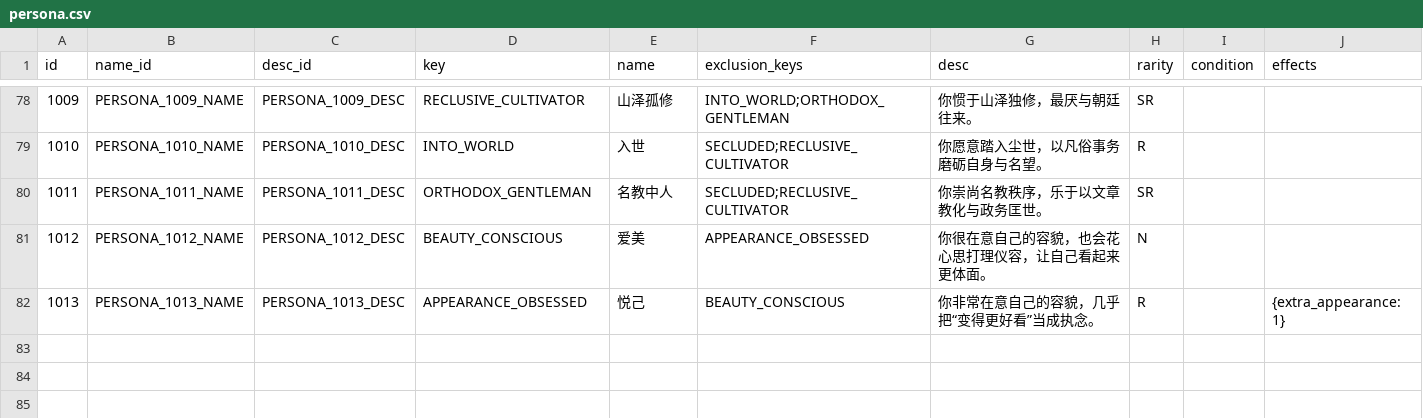
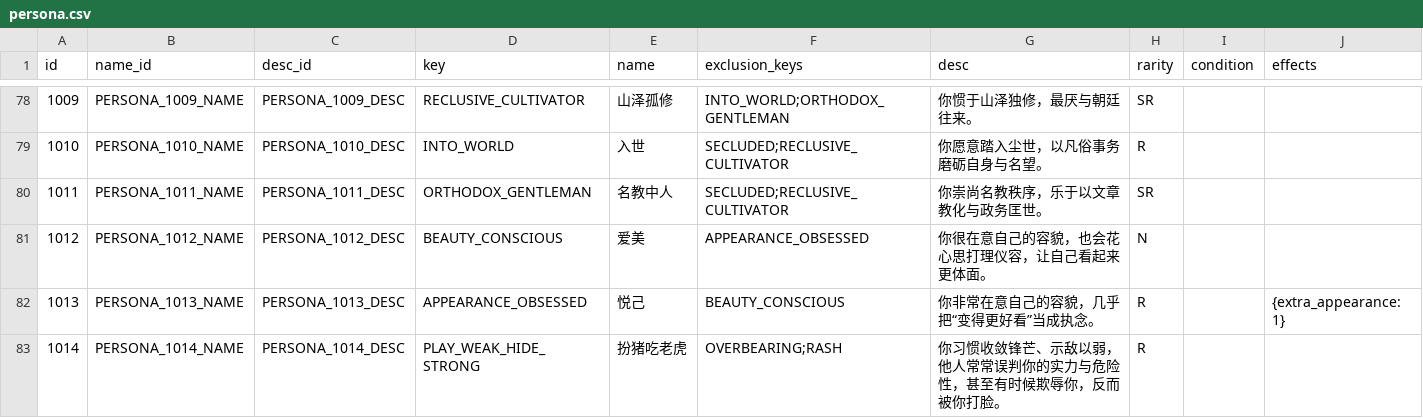
Before and after one commit to 4thfever/cultivation-world-simulator, a CSV file: static/game_configs/persona.csv, drawn as a sheet; only a part is shown, gaps mark what is left out; the diff names each change by its address in the sheet, - before the commit and + after, or states it on an @@ line.

Commit message:
feat: add new persona "Play Weak, Hide Strong" with localization updates
- Introduced a new persona with ID 1014, including its name and description in the persona.csv file.
- Updated localization files for English, Japanese, Vietnamese, and Chinese to include translations for the new persona, enhancing player experience across multiple languages.
- Ensured consistency in localization formats and improved clarity in persona descriptions.

```diff
--- a/static/game_configs/persona.csv
+++ b/static/game_configs/persona.csv
+row 83: 1014 | PERSONA_1014_NAME | PERSONA_1014_DESC | PLAY_WEAK_HIDE_STRONG | 扮猪吃老虎 | OVERBEARING;RASH | 你习惯收敛锋芒、示敌以弱，他人常常误判你的实力与危险性，甚至有时候欺辱你，反而被你打脸。 | R
```
Also changed, not shown: 15 other files.
